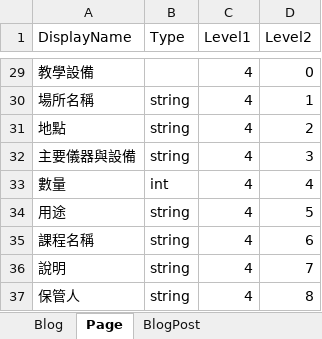
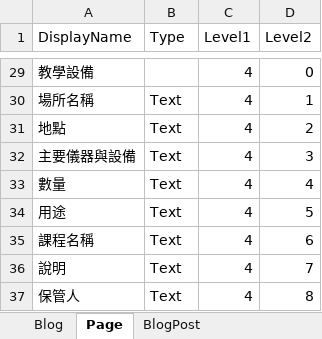
Before and after one commit to fs-tw/FS.Abp, an Excel workbook: applications/FS.Abp.Demo/aspnet-core/src/FS.Abp.Demo.Domain.Shared/Files/Contents.xlsx, sheet Page, drawn as a sheet; only a part is shown, gaps mark what is left out; values as stored, in another font and other column widths than the file's, no borders; the diff covers the shown part only; the diff names each change by its address in the sheet, - before the commit and + after, or states it on an @@ line.

```diff
--- a/applications/FS.Abp.Demo/aspnet-core/src/FS.Abp.Demo.Domain.Shared/Files/Contents.xlsx (sheet Page)
+++ b/applications/FS.Abp.Demo/aspnet-core/src/FS.Abp.Demo.Domain.Shared/Files/Contents.xlsx (sheet Page)
-B30:B32 (Type): string
+B30:B32 (Type): Text
-B33 (Type): int
+B33 (Type): Text
-B34:B37 (Type): string
+B34:B37 (Type): Text
```
Also changed, not shown: 24 edited cells elsewhere in this sheet, sheet BlogPost, sheet Blog, 12 other files.
